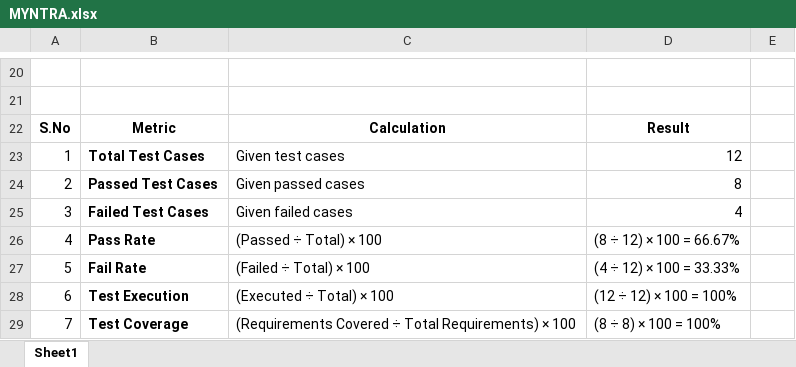
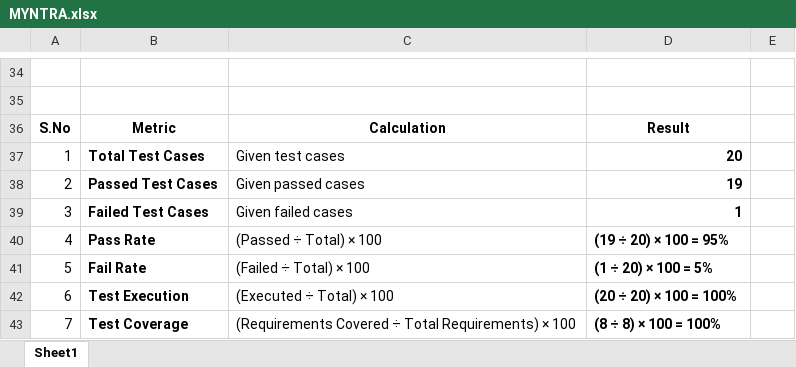
Before and after one commit to RESHMA22C/metrics-and-analysis, an Excel workbook: MYNTRA.xlsx, sheet Sheet1, drawn as a sheet; only a part is shown, gaps mark what is left out; values as stored, in another font and other column widths than the file's, no borders; addresses are those after the commit; the diff covers the shown part only; the diff names each change by its address in the sheet, - before the commit and + after, or states it on an @@ line.

Commit message:
Add files via upload

```diff
--- a/MYNTRA.xlsx (sheet Sheet1)
+++ b/MYNTRA.xlsx (sheet Sheet1)
-D37: 12
+D37: 20
-D37:D43 bold: off
+D37:D43 bold: on
-D38: 8
+D38: 19
-D39: 4
+D39: 1
-D40: (8 ÷ 12) × 100 = 66.67%
+D40: (19 ÷ 20) × 100 = 95%
-D41: (4 ÷ 12) × 100 = 33.33%
+D41: (1 ÷ 20) × 100 = 5%
-D42: (12 ÷ 12) × 100 = 100%
+D42: (20 ÷ 20) × 100 = 100%
```
Also changed, not shown: 21 added rows, 7 removed rows and 30 edited cells elsewhere in this sheet.
